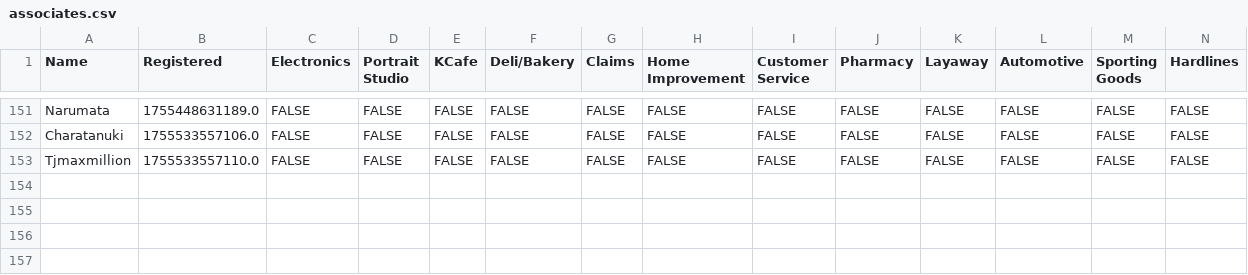
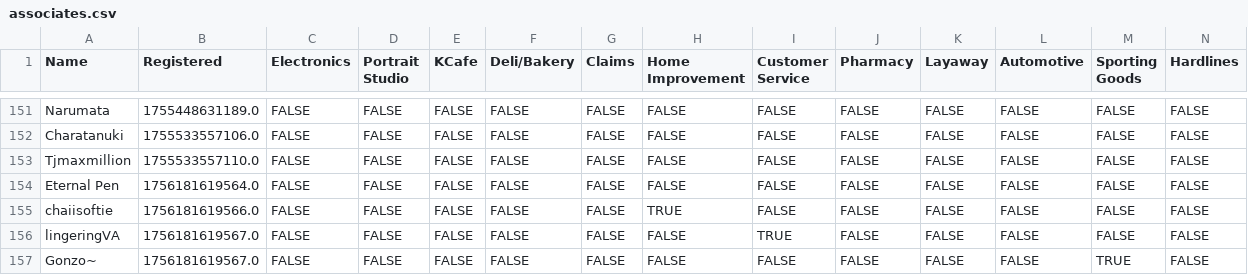
Before and after one commit to VRC-Kmart/aisle-6, a CSV file: clockboy/associates.csv, drawn as a sheet; only a part is shown, gaps mark what is left out; rows hold the shown columns only; the diff names each change by its address in the sheet, - before the commit and + after, or states it on an @@ line.

```diff
--- a/clockboy/associates.csv
+++ b/clockboy/associates.csv
+row 154: Eternal Pen | 1756181619564.0 | FALSE | FALSE | FALSE | FALSE | FALSE | FALSE | FALSE | FALSE | FALSE | FALSE | FALSE | FALSE
+row 155: chaiisoftie | 1756181619566.0 | FALSE | FALSE | FALSE | FALSE | FALSE | TRUE | FALSE | FALSE | FALSE | FALSE | FALSE | FALSE
+row 156: lingeringVA | 1756181619567.0 | FALSE | FALSE | FALSE | FALSE | FALSE | FALSE | TRUE | FALSE | FALSE | FALSE | FALSE | FALSE
+row 157: Gonzo~ | 1756181619567.0 | FALSE | FALSE | FALSE | FALSE | FALSE | FALSE | FALSE | FALSE | FALSE | FALSE | TRUE | FALSE
```
Also changed, not shown: 2 other files.
